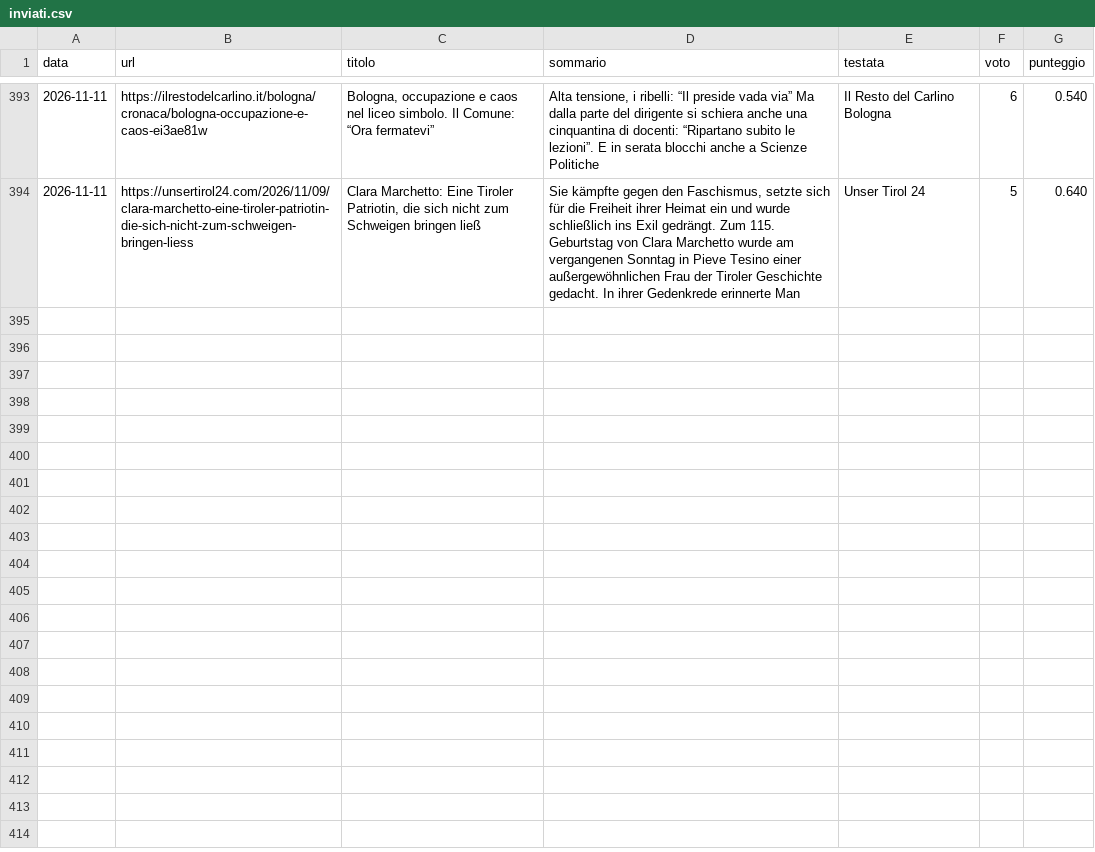
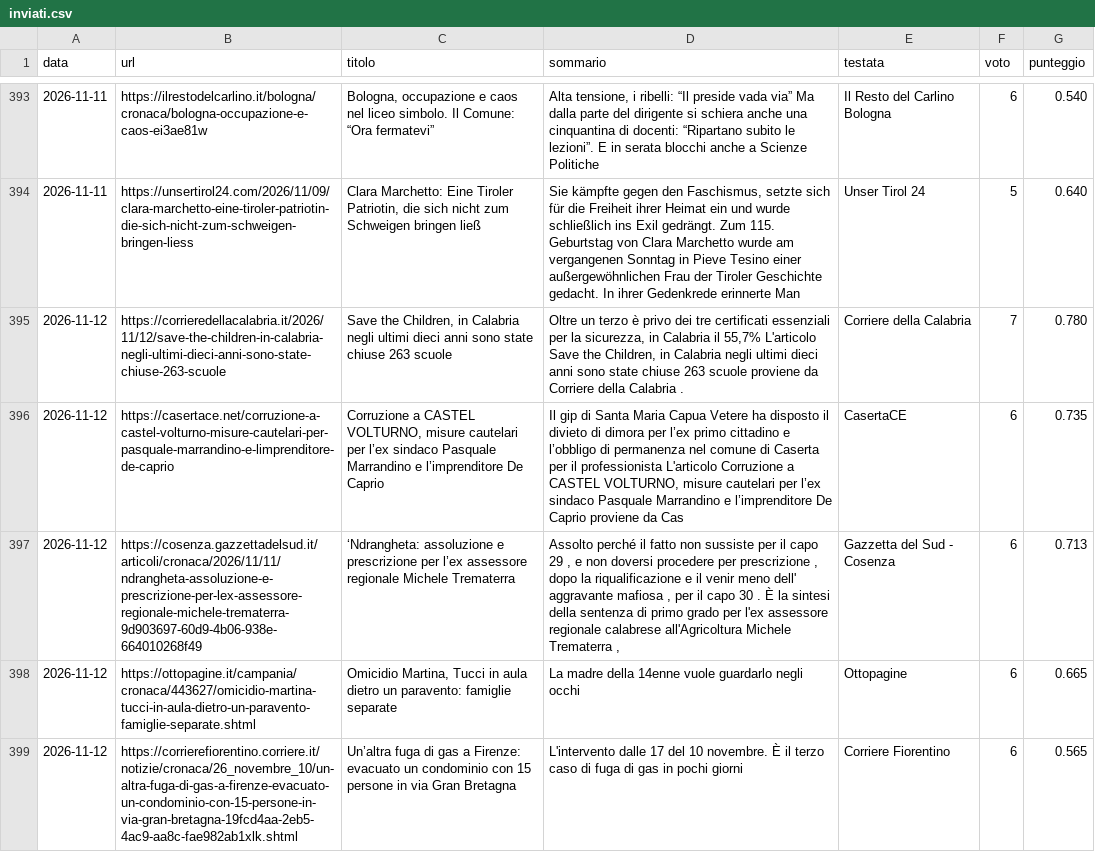
Before and after one commit to francescocosta21/monitor-locale-italia, a CSV file: data/inviati.csv, drawn as a sheet; only a part is shown, gaps mark what is left out; the diff covers the shown part only; the diff names each change by its address in the sheet, - before the commit and + after, or states it on an @@ line.

```diff
--- a/data/inviati.csv
+++ b/data/inviati.csv
+row 395: 2026-11-12 | https://corrieredellacalabria.it/2026/11/12/save-the-children-in-calabria-negli-ultimi-dieci-anni-sono-state-chiuse-263-scuole | Save the Children, in Calabria negli ultimi dieci anni sono state chiuse 263 scuole | Oltre un terzo è privo dei tre certificati essenziali per la sicurezza, in Calabria il 55,7% L'articolo Save the Children, in Calabria negli ultimi dieci anni sono state chiuse 263 scuole proviene da Corriere della Calabria . | Corriere della Calabria | 7 | 0.780
+row 396: 2026-11-12 | https://casertace.net/corruzione-a-castel-volturno-misure-cautelari-per-pasquale-marrandino-e-limprenditore-de-caprio | Corruzione a CASTEL VOLTURNO, misure cautelari per l’ex sindaco Pasquale Marrandino e l’imprenditore De Caprio | Il gip di Santa Maria Capua Vetere ha disposto il divieto di dimora per l’ex primo cittadino e l’obbligo di permanenza nel comune di Caserta per il professionista L'articolo Corruzione a CASTEL VOLTURNO, misure cautelari per l’ex sindaco Pasquale Marrandino e l’imprenditore De Caprio proviene da Cas | CasertaCE | 6 | 0.735
+row 397: 2026-11-12 | https://cosenza.gazzettadelsud.it/articoli/cronaca/2026/11/11/ndrangheta-assoluzione-e-prescrizione-per-lex-assessore-regionale-michele-trematerra-9d903697-60d9-4b06-938e-664010268f49 | ‘Ndrangheta: assoluzione e prescrizione per l’ex assessore regionale Michele Trematerra | Assolto perché il fatto non sussiste per il capo 29 , e non doversi procedere per prescrizione , dopo la riqualificazione e il venir meno dell' aggravante mafiosa , per il capo 30 . È la sintesi della sentenza di primo grado per l'ex assessore regionale calabrese all'Agricoltura Michele Trematerra , | Gazzetta del Sud - Cosenza | 6 | 0.713
+row 398: 2026-11-12 | https://ottopagine.it/campania/cronaca/443627/omicidio-martina-tucci-in-aula-dietro-un-paravento-famiglie-separate.shtml | Omicidio Martina, Tucci in aula dietro un paravento: famiglie separate | La madre della 14enne vuole guardarlo negli occhi | Ottopagine | 6 | 0.665
+row 399: 2026-11-12 | https://corrierefiorentino.corriere.it/notizie/cronaca/26_novembre_10/un-altra-fuga-di-gas-a-firenze-evacuato-un-condominio-con-15-persone-in-via-gran-bretagna-19fcd4aa-2eb5-4ac9-aa8c-fae982ab1xlk.shtml | Un’altra fuga di gas a Firenze: evacuato un condominio con 15 persone in via Gran Bretagna | L'intervento dalle 17 del 10 novembre. È il terzo caso di fuga di gas in pochi giorni | Corriere Fiorentino | 6 | 0.565
```
Also changed, not shown: 5 added rows elsewhere in this file, 1 other file.
